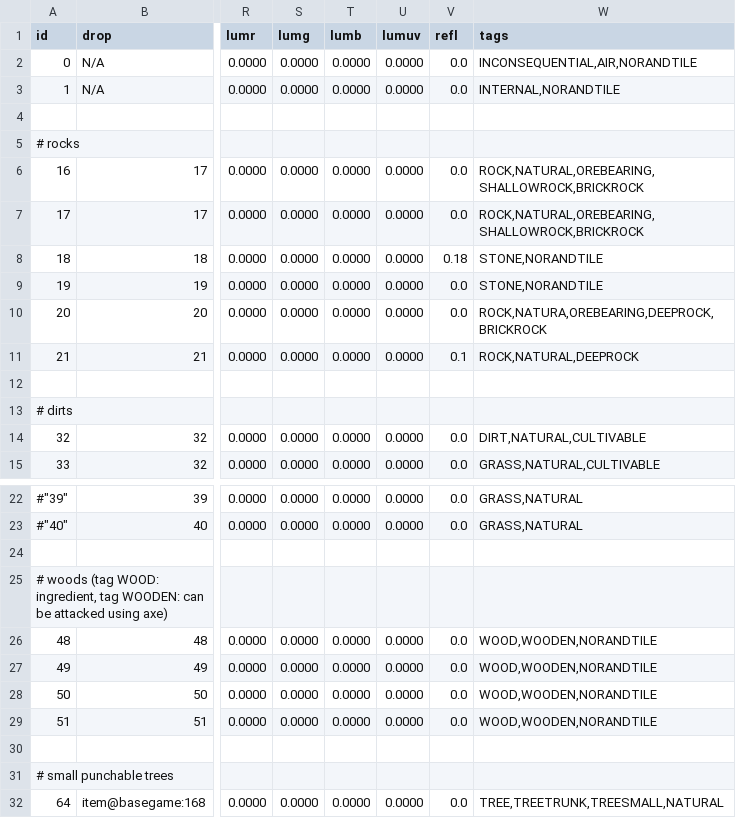
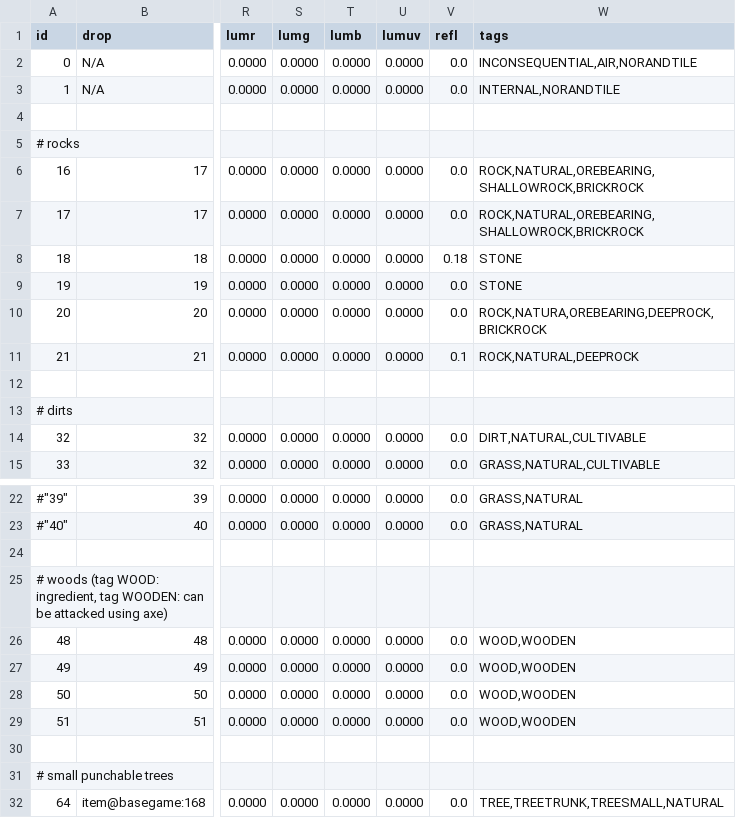
Before and after one commit to curioustorvald/Terrarum, a CSV file: assets/mods/basegame/blocks/blocks.csv, drawn as a sheet; only a part is shown, gaps mark what is left out; the diff names each change by its address in the sheet, - before the commit and + after, or states it on an @@ line.

Commit message:
wood blocks update

```diff
--- a/assets/mods/basegame/blocks/blocks.csv
+++ b/assets/mods/basegame/blocks/blocks.csv
-W8:W9 (tags): STONE,NORANDTILE
+W8:W9 (tags): STONE
-W26:W29 (tags): WOOD,WOODEN,NORANDTILE
+W26:W29 (tags): WOOD,WOODEN
```
Also changed, not shown: 7 other files.
